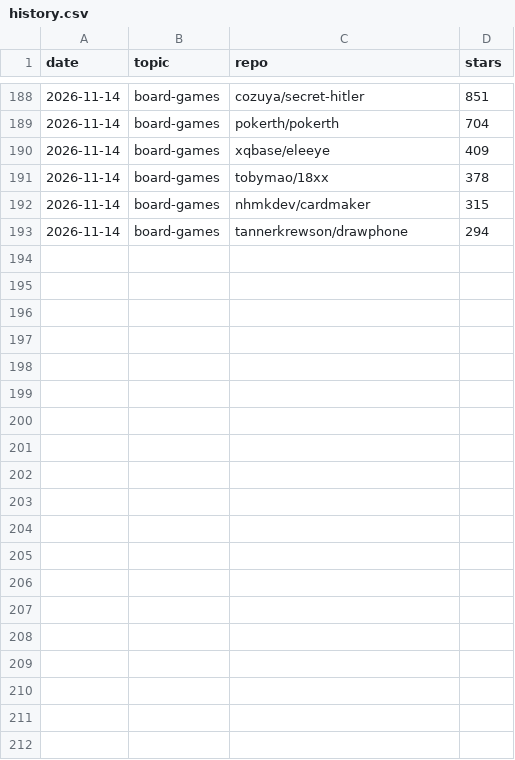
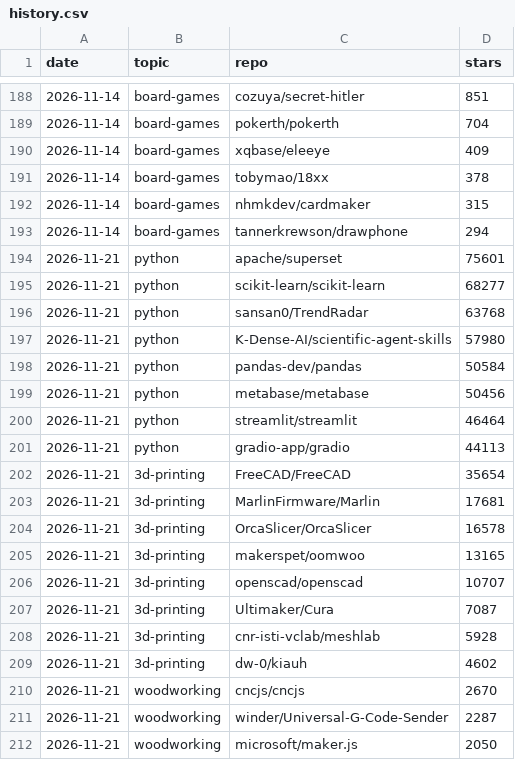
Before and after one commit to Ovalt1nejenk1ns/maker-hub, a CSV file: data/history.csv, drawn as a sheet; only a part is shown, gaps mark what is left out; the diff covers the shown part only.

```diff
--- a/data/history.csv
+++ b/data/history.csv
@@ -193 +193,20 @@ date,topic,repo,stars
 2026-11-14,board-games,tannerkrewson/drawphone,294
+2026-11-21,python,apache/superset,75601
+2026-11-21,python,scikit-learn/scikit-learn,68277
+2026-11-21,python,sansan0/TrendRadar,63768
+2026-11-21,python,K-Dense-AI/scientific-agent-skills,57980
+2026-11-21,python,pandas-dev/pandas,50584
+2026-11-21,python,metabase/metabase,50456
+2026-11-21,python,streamlit/streamlit,46464
+2026-11-21,python,gradio-app/gradio,44113
+2026-11-21,3d-printing,FreeCAD/FreeCAD,35654
+2026-11-21,3d-printing,MarlinFirmware/Marlin,17681
+2026-11-21,3d-printing,OrcaSlicer/OrcaSlicer,16578
+2026-11-21,3d-printing,makerspet/oomwoo,13165
+2026-11-21,3d-printing,openscad/openscad,10707
+2026-11-21,3d-printing,Ultimaker/Cura,7087
+2026-11-21,3d-printing,cnr-isti-vclab/meshlab,5928
+2026-11-21,3d-printing,dw-0/kiauh,4602
+2026-11-21,woodworking,cncjs/cncjs,2670
+2026-11-21,woodworking,winder/Universal-G-Code-Sender,2287
+2026-11-21,woodworking,microsoft/maker.js,2050
```
Also changed, not shown: 29 added rows elsewhere in this file, 1 other file.
